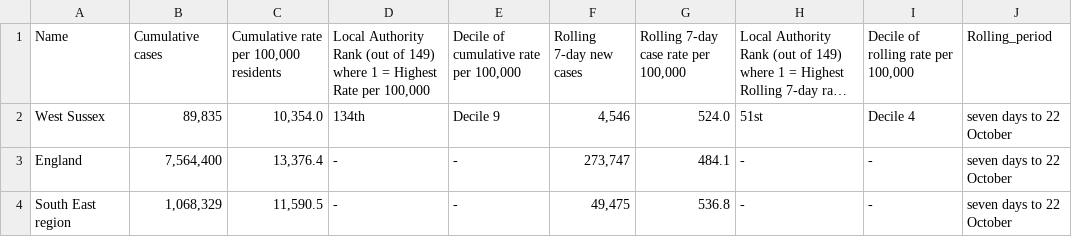
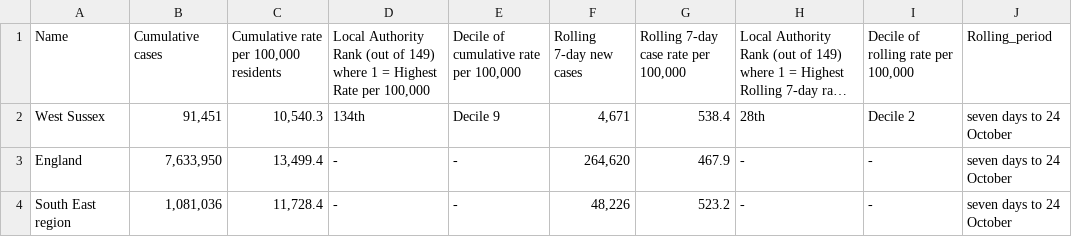
Before and after one commit to psychty/wsx_covid_datapack_public, a CSV file: Outputs/utla_rate_wsx.csv, drawn as a sheet; long unchanged cells end in …; the diff names each change by its address in the sheet, - before the commit and + after, or states it on an @@ line.

```diff
--- a/Outputs/utla_rate_wsx.csv
+++ b/Outputs/utla_rate_wsx.csv
-B2 (Cumulative cases): 89,835
+B2 (Cumulative cases): 91,451
-C2: 10,354.0
+C2: 10,540.3
-F2 (Rolling 7-day new cases): 4,546
+F2 (Rolling 7-day new cases): 4,671
-G2: 524.0
+G2: 538.4
-H2: 51st
+H2: 28th
-I2: Decile 4
+I2: Decile 2
-J2:J4 (Rolling_period): seven days to 22 October
+J2:J4 (Rolling_period): seven days to 24 October
-B3 (Cumulative cases): 7,564,400
+B3 (Cumulative cases): 7,633,950
-C3: 13,376.4
+C3: 13,499.4
-F3 (Rolling 7-day new cases): 273,747
+F3 (Rolling 7-day new cases): 264,620
-G3: 484.1
+G3: 467.9
-B4 (Cumulative cases): 1,068,329
+B4 (Cumulative cases): 1,081,036
-C4: 11,590.5
+C4: 11,728.4
-F4 (Rolling 7-day new cases): 49,475
+F4 (Rolling 7-day new cases): 48,226
-G4: 536.8
+G4: 523.2
```
Also changed, not shown: Outputs/ltla_rate_wsx.csv, Outputs/weekly_doses_proportion.csv, 57 other files.
